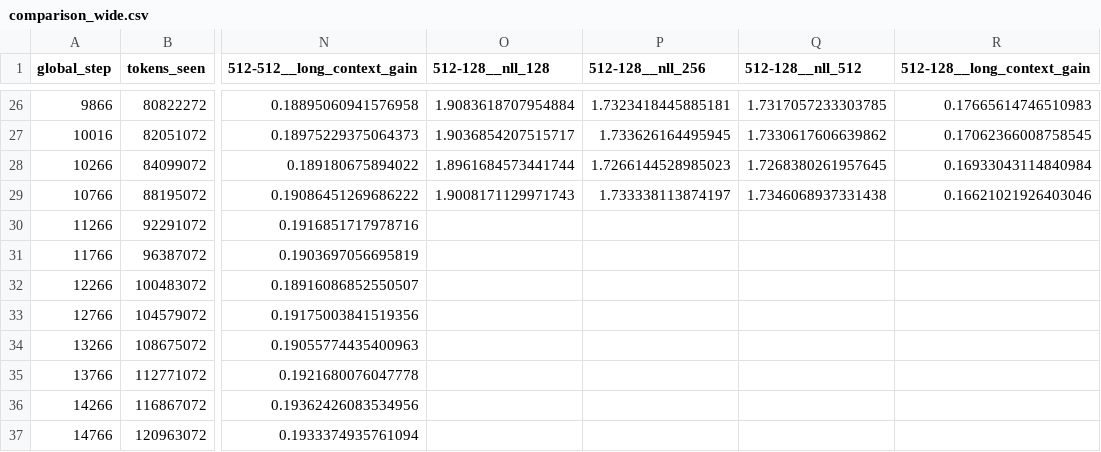
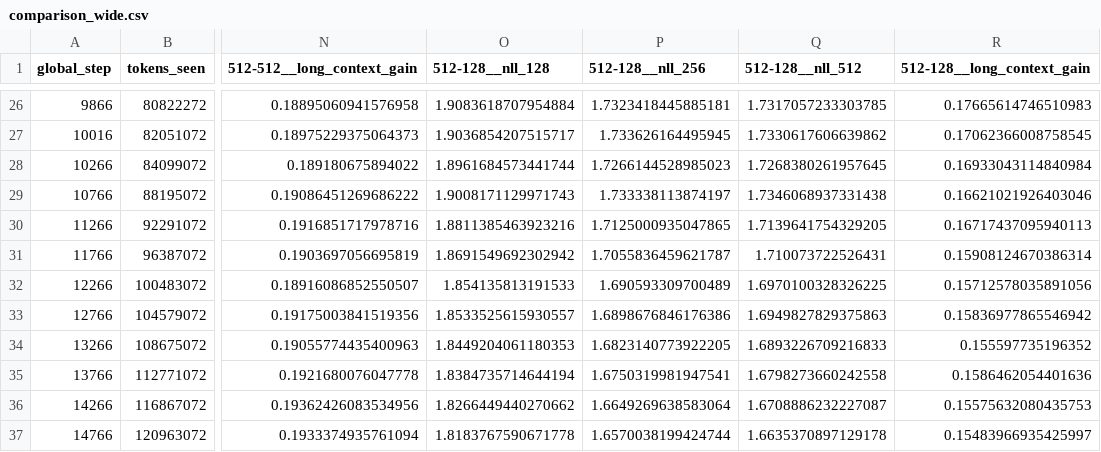
Before and after one commit to GuFurunyu/N1AISchoolEntryTestRepo, a CSV file: experiments/english_single/task_b/comparison_wide.csv, drawn as a sheet; only a part is shown, gaps mark what is left out; the diff covers the shown part only; the diff names each change by its address in the sheet, - before the commit and + after, or states it on an @@ line.

```diff
--- a/experiments/english_single/task_b/comparison_wide.csv
+++ b/experiments/english_single/task_b/comparison_wide.csv
-O30 (512-128__nll_128): (empty)
+O30 (512-128__nll_128): 1.8811385463923216
-P30 (512-128__nll_256): (empty)
+P30 (512-128__nll_256): 1.7125000935047865
-Q30 (512-128__nll_512): (empty)
+Q30 (512-128__nll_512): 1.7139641754329205
-R30 (512-128__long_context_gain): (empty)
+R30 (512-128__long_context_gain): 0.16717437095940113
-O31 (512-128__nll_128): (empty)
+O31 (512-128__nll_128): 1.8691549692302942
-P31 (512-128__nll_256): (empty)
+P31 (512-128__nll_256): 1.7055836459621787
-Q31 (512-128__nll_512): (empty)
+Q31 (512-128__nll_512): 1.710073722526431
-R31 (512-128__long_context_gain): (empty)
+R31 (512-128__long_context_gain): 0.15908124670386314
-O32 (512-128__nll_128): (empty)
+O32 (512-128__nll_128): 1.854135813191533
-P32 (512-128__nll_256): (empty)
+P32 (512-128__nll_256): 1.690593309700489
-Q32 (512-128__nll_512): (empty)
+Q32 (512-128__nll_512): 1.6970100328326225
-R32 (512-128__long_context_gain): (empty)
+R32 (512-128__long_context_gain): 0.15712578035891056
-O33 (512-128__nll_128): (empty)
+O33 (512-128__nll_128): 1.8533525615930557
-P33 (512-128__nll_256): (empty)
+P33 (512-128__nll_256): 1.6898676846176386
-Q33 (512-128__nll_512): (empty)
+Q33 (512-128__nll_512): 1.6949827829375863
-R33 (512-128__long_context_gain): (empty)
+R33 (512-128__long_context_gain): 0.15836977865546942
-O34 (512-128__nll_128): (empty)
+O34 (512-128__nll_128): 1.8449204061180353
-P34 (512-128__nll_256): (empty)
+P34 (512-128__nll_256): 1.6823140773922205
-Q34 (512-128__nll_512): (empty)
+Q34 (512-128__nll_512): 1.6893226709216833
-R34 (512-128__long_context_gain): (empty)
+R34 (512-128__long_context_gain): 0.155597735196352
-O35 (512-128__nll_128): (empty)
+O35 (512-128__nll_128): 1.8384735714644194
-P35 (512-128__nll_256): (empty)
+P35 (512-128__nll_256): 1.6750319981947541
-Q35 (512-128__nll_512): (empty)
+Q35 (512-128__nll_512): 1.6798273660242558
-R35 (512-128__long_context_gain): (empty)
+R35 (512-128__long_context_gain): 0.1586462054401636
-O36 (512-128__nll_128): (empty)
+O36 (512-128__nll_128): 1.8266449440270662
-P36 (512-128__nll_256): (empty)
+P36 (512-128__nll_256): 1.6649269638583064
-Q36 (512-128__nll_512): (empty)
+Q36 (512-128__nll_512): 1.6708886232227087
-R36 (512-128__long_context_gain): (empty)
+R36 (512-128__long_context_gain): 0.15575632080435753
-O37 (512-128__nll_128): (empty)
+O37 (512-128__nll_128): 1.8183767590671778
-P37 (512-128__nll_256): (empty)
+P37 (512-128__nll_256): 1.6570038199424744
-Q37 (512-128__nll_512): (empty)
+Q37 (512-128__nll_512): 1.6635370897129178
-R37 (512-128__long_context_gain): (empty)
+R37 (512-128__long_context_gain): 0.15483966935425997
```
Also changed, not shown: 40 edited cells elsewhere in this file, experiments/english_single/task_b/comparison.csv, 13 other files.
